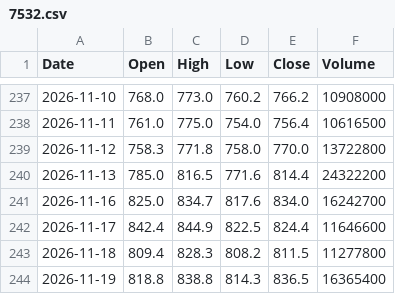
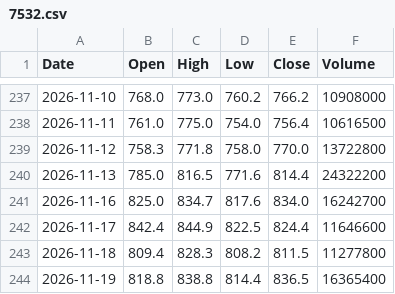
Before and after one commit to konikoni724/stock-data, a CSV file: data/daily/7532.csv, drawn as a sheet; only a part is shown, gaps mark what is left out.

```diff
--- a/data/daily/7532.csv
+++ b/data/daily/7532.csv
@@ -243,2 +243,2 @@ Date,Open,High,Low,Close,Volume
 2026-11-18,809.4,828.3,808.2,811.5,11277800
-2026-11-19,818.8,838.8,814.3,836.5,16365400
+2026-11-19,818.8,838.8,814.4,836.5,16365400
```
Also changed, not shown: data/daily/7011.csv, data/market/nikkei225.csv, 4 other files.
